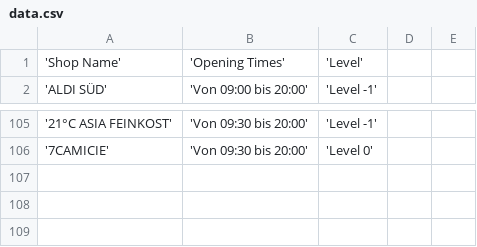
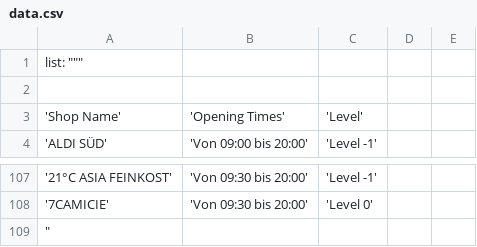
Before and after one commit to theonlyrealALEX/treechat.ai, a CSV file: data.csv, drawn as a sheet; only a part is shown, gaps mark what is left out.

```diff
--- a/data.csv
+++ b/data.csv
@@ -1 +1,3 @@
+list: """
+
 'Shop Name', 'Opening Times', 'Level'
@@ -106 +108,2 @@
 '7CAMICIE', 'Von 09:30 bis 20:00', 'Level 0'
+"""
```
Also changed, not shown: 6 other files.
